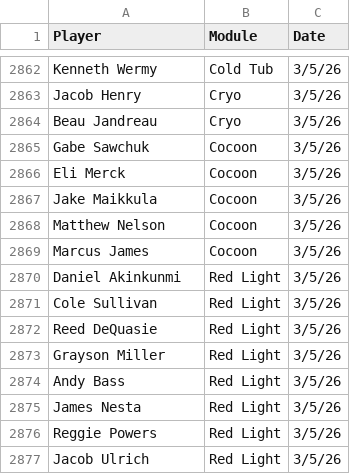
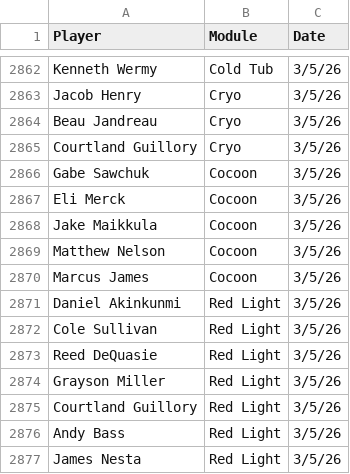
Before and after one commit to emmettj634-png/recovery-dashboard, a CSV file: eliterecoverykey.csv, drawn as a sheet; only a part is shown, gaps mark what is left out; the shorter side is filled out with more unchanged rows; the diff names each change by its address in the sheet, - before the commit and + after, or states it on an @@ line.

Commit message:
Update eliterecoverykey.csv

```diff
--- a/eliterecoverykey.csv
+++ b/eliterecoverykey.csv
+row 2865: Courtland Guillory | Cryo | 3/5/26
+row 2875: Courtland Guillory | Red Light | 3/5/26
```
